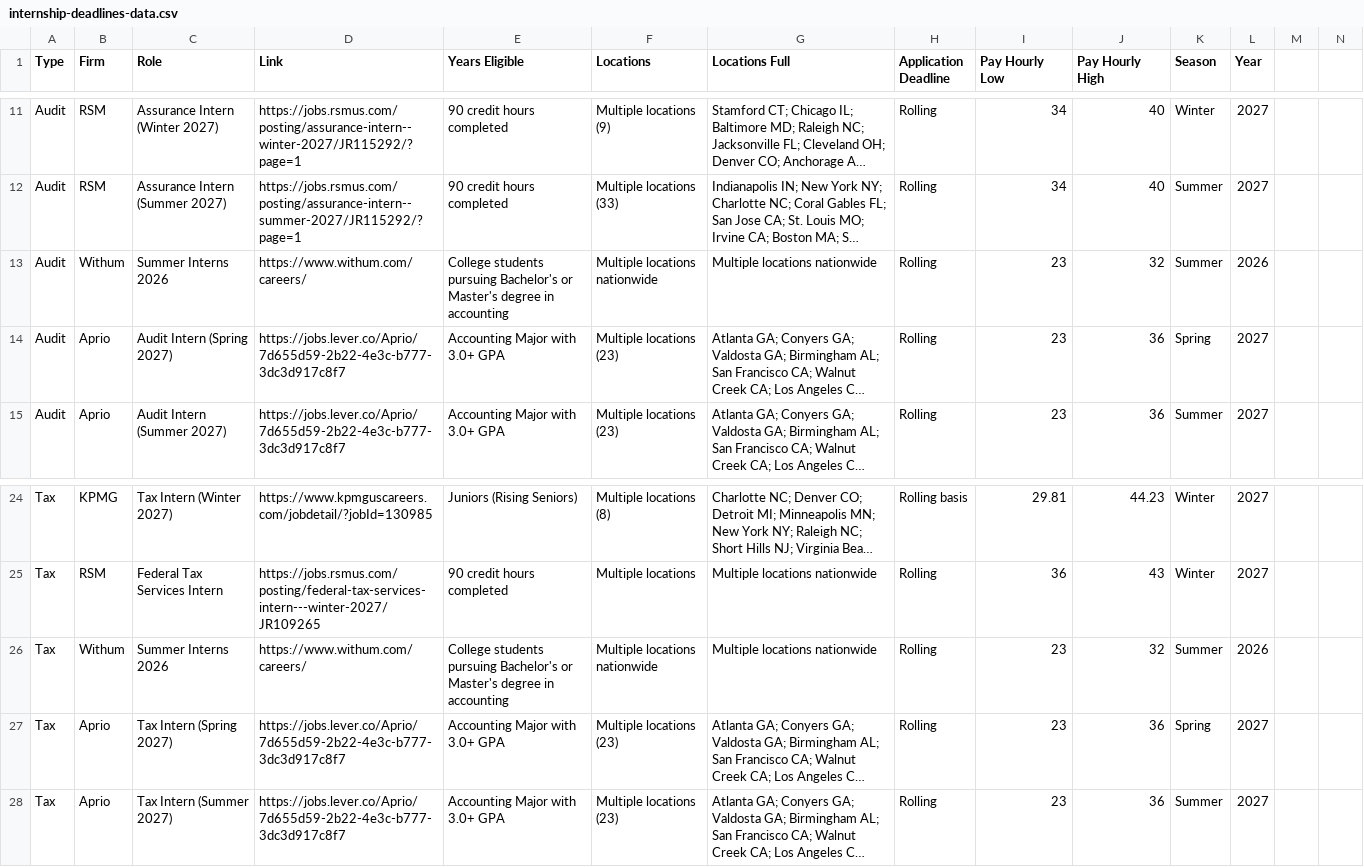
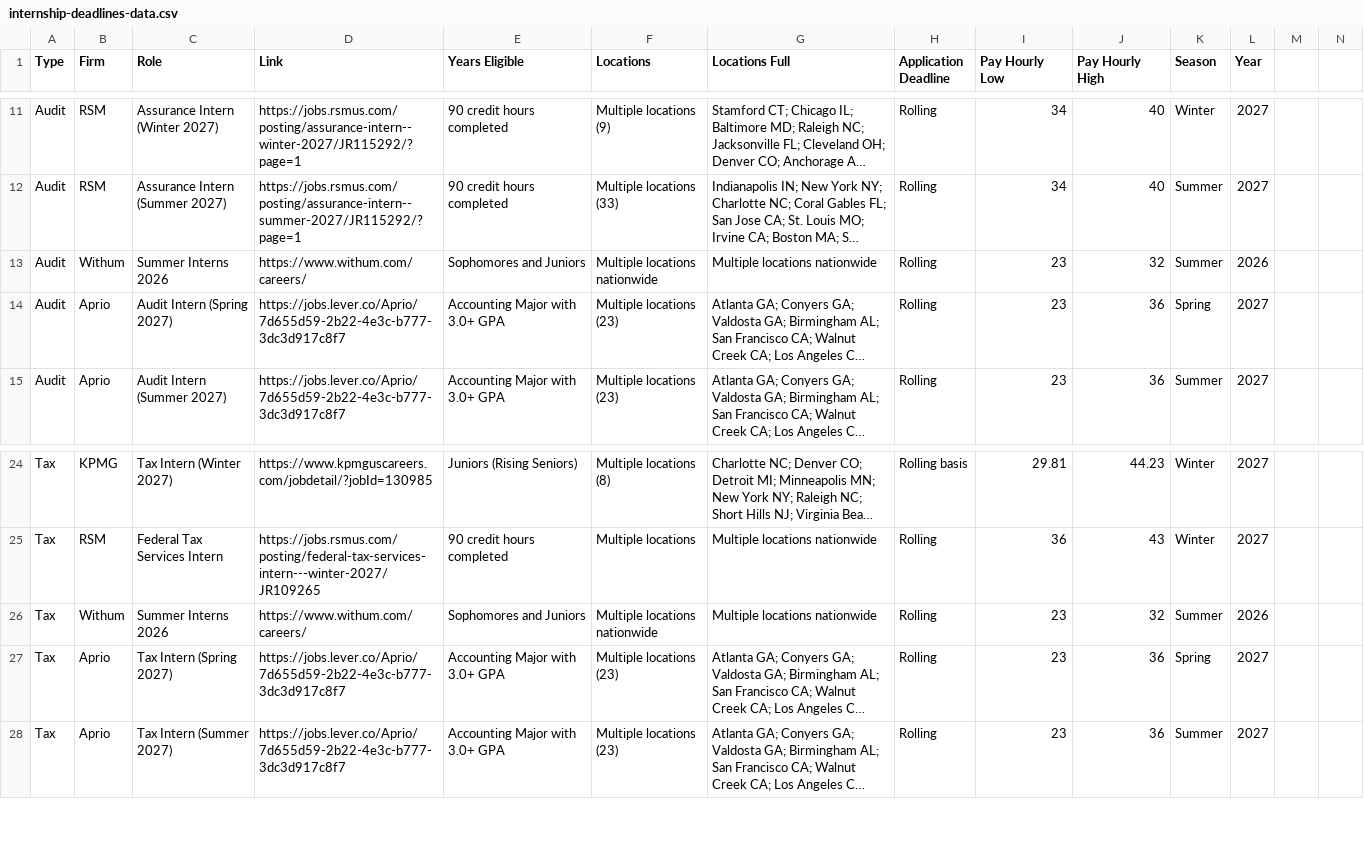
Before and after one commit to jaceham67/NXT-CPA---Connnected-to-Cursor, a CSV file: internship-deadlines-data.csv, drawn as a sheet; only a part is shown, gaps mark what is left out; long unchanged cells end in …; the diff names each change by its address in the sheet, - before the commit and + after, or states it on an @@ line.

```diff
--- a/internship-deadlines-data.csv
+++ b/internship-deadlines-data.csv
-E13 (Years Eligible): College students pursuing Bachelor's or Master's degree in accounting
+E13 (Years Eligible): Sophomores and Juniors
-E26 (Years Eligible): College students pursuing Bachelor's or Master's degree in accounting
+E26 (Years Eligible): Sophomores and Juniors
```
Also changed, not shown: 1 other file.
